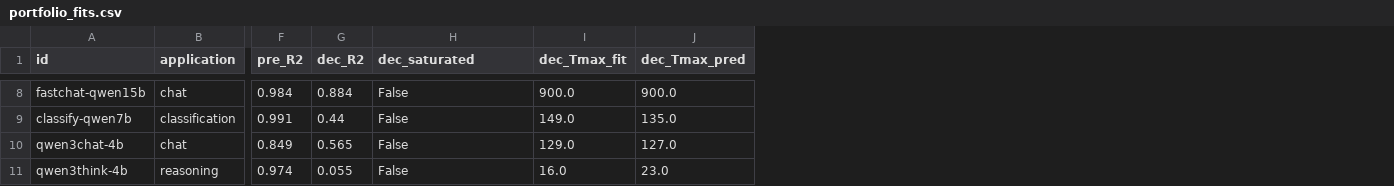
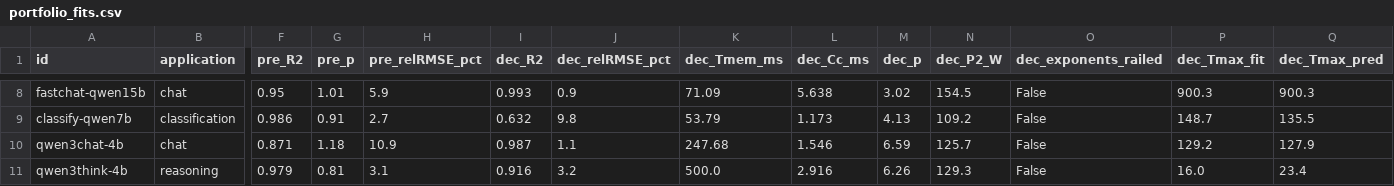
Before and after one commit to Markliu225/powerchar, a CSV file: pt_cap_gpu1/portfolio/portfolio_fits.csv, drawn as a sheet; only a part is shown, gaps mark what is left out; addresses are those after the commit; the diff covers the shown part only; the diff names each change by its address in the sheet, - before the commit and + after, or states it on an @@ line.

```diff
--- a/pt_cap_gpu1/portfolio/portfolio_fits.csv
+++ b/pt_cap_gpu1/portfolio/portfolio_fits.csv
+column G (pre_p), rows 8-11: 1.01 | 0.91 | 1.18 | 0.81
+column H (pre_relRMSE_pct), rows 8-11: 5.9 | 2.7 | 10.9 | 3.1
+column J (dec_relRMSE_pct), rows 8-11: 0.9 | 9.8 | 1.1 | 3.2
+column K (dec_Tmem_ms), rows 8-11: 71.09 | 53.79 | 247.68 | 500.0
+column L (dec_Cc_ms), rows 8-11: 5.638 | 1.173 | 1.546 | 2.916
+column M (dec_p), rows 8-11: 3.02 | 4.13 | 6.59 | 6.26
+column N (dec_P2_W), rows 8-11: 154.5 | 109.2 | 125.7 | 129.3
-O1: dec_saturated
+O1: dec_exponents_railed
-F8 (pre_R2): 0.984
+F8 (pre_R2): 0.95
-I8 (dec_R2): 0.884
+I8 (dec_R2): 0.993
-P8 (dec_Tmax_fit): 900.0
+P8 (dec_Tmax_fit): 900.3
-Q8 (dec_Tmax_pred): 900.0
+Q8 (dec_Tmax_pred): 900.3
-F9 (pre_R2): 0.991
+F9 (pre_R2): 0.986
-I9 (dec_R2): 0.44
+I9 (dec_R2): 0.632
-P9 (dec_Tmax_fit): 149.0
+P9 (dec_Tmax_fit): 148.7
-Q9 (dec_Tmax_pred): 135.0
+Q9 (dec_Tmax_pred): 135.5
-F10 (pre_R2): 0.849
+F10 (pre_R2): 0.871
-I10 (dec_R2): 0.565
+I10 (dec_R2): 0.987
-P10 (dec_Tmax_fit): 129.0
+P10 (dec_Tmax_fit): 129.2
-Q10 (dec_Tmax_pred): 127.0
+Q10 (dec_Tmax_pred): 127.9
-F11 (pre_R2): 0.974
+F11 (pre_R2): 0.979
-I11 (dec_R2): 0.055
+I11 (dec_R2): 0.916
-Q11 (dec_Tmax_pred): 23.0
+Q11 (dec_Tmax_pred): 23.4
```
Also changed, not shown: 24 edited cells elsewhere in this file, 5 other files.
